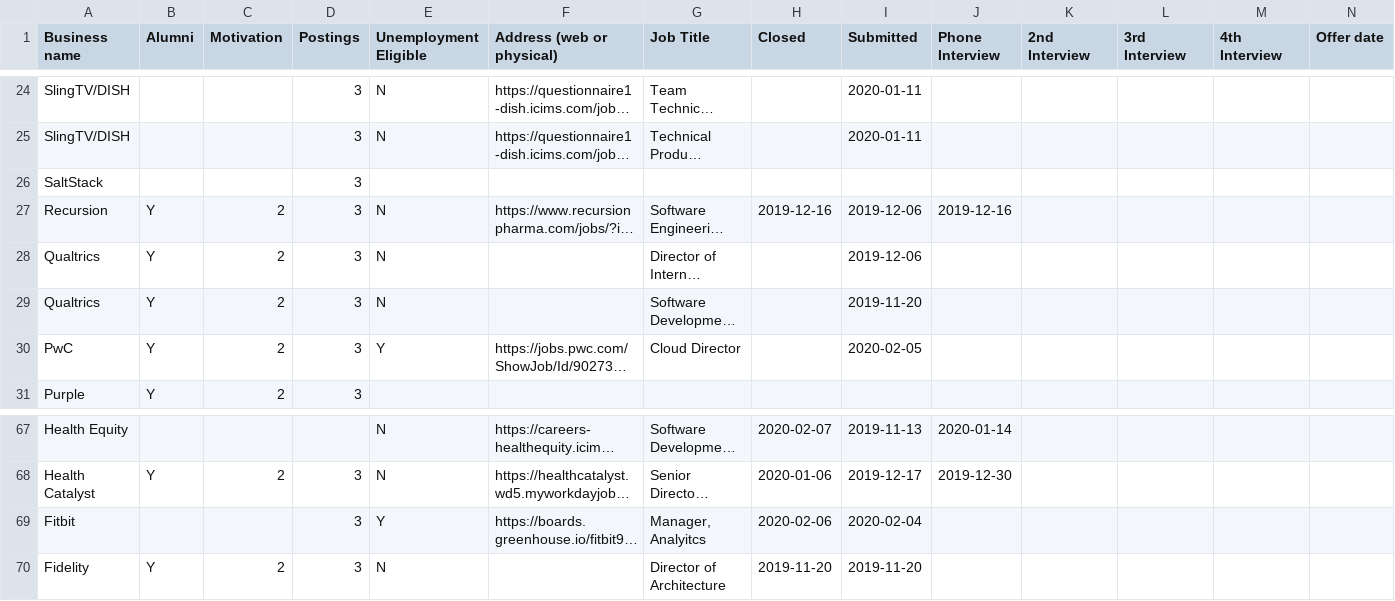
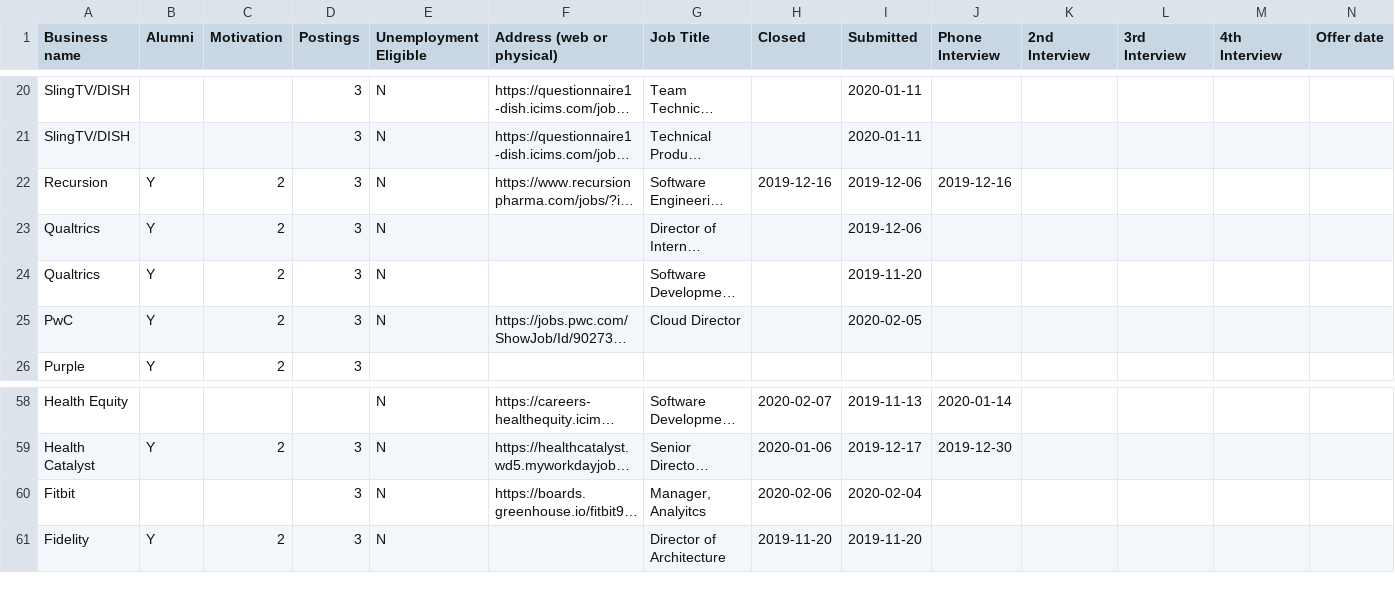
Before and after one commit to digitalbias/digitalbias.github.io, a CSV file: files/job_search.csv, drawn as a sheet; only a part is shown, gaps mark what is left out; long unchanged cells end in …; removed rows and columns are numbered as before the commit, all else as after; rows hold the shown columns only; the diff covers the shown part only; the diff names each change by its address in the sheet, - before the commit and + after, or states it on an @@ line.

```diff
--- a/files/job_search.csv
+++ b/files/job_search.csv
-row 26: SaltStack |  |  | 3
-E25 (Unemployment Eligible): Y
+E25 (Unemployment Eligible): N
-E60 (Unemployment Eligible): Y
+E60 (Unemployment Eligible): N
```
Also changed, not shown: 3 added rows, 9 removed rows and 14 edited cells elsewhere in this file.
